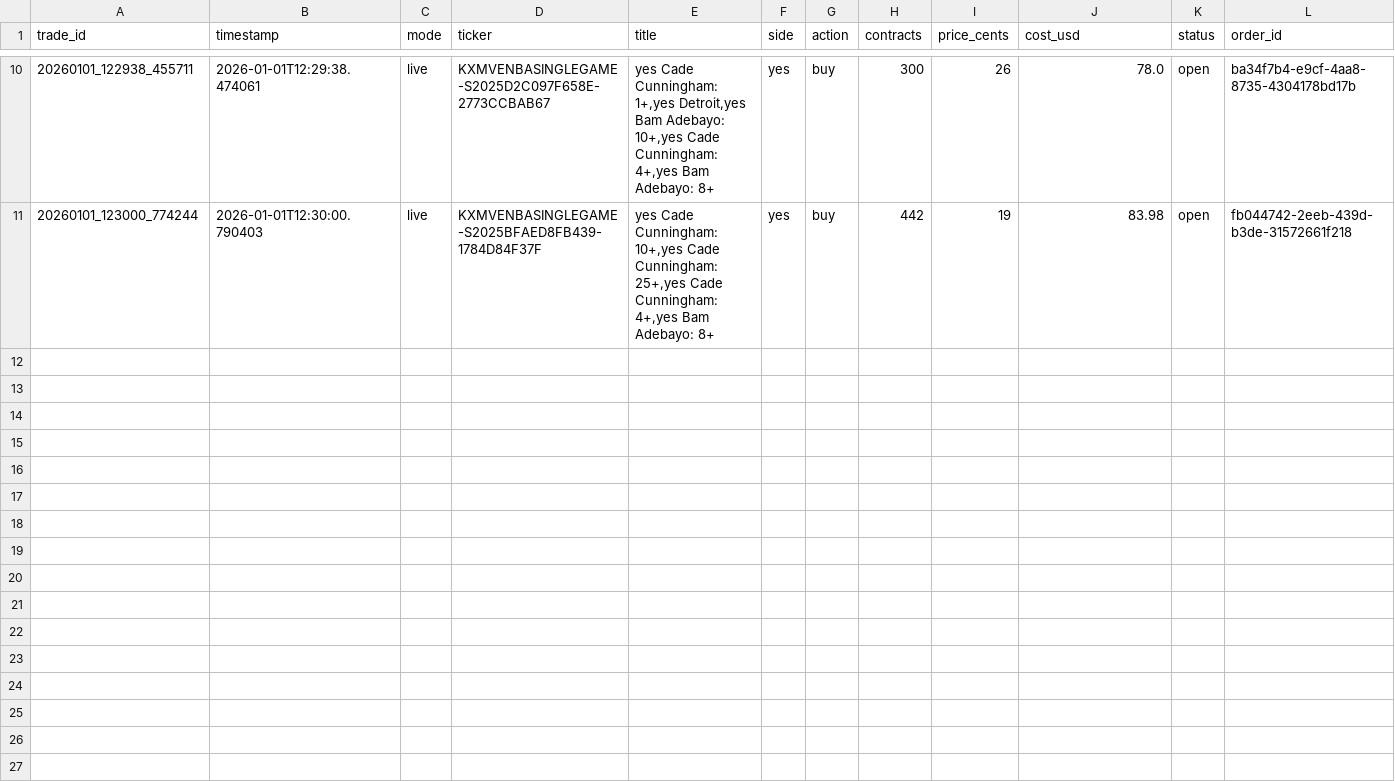
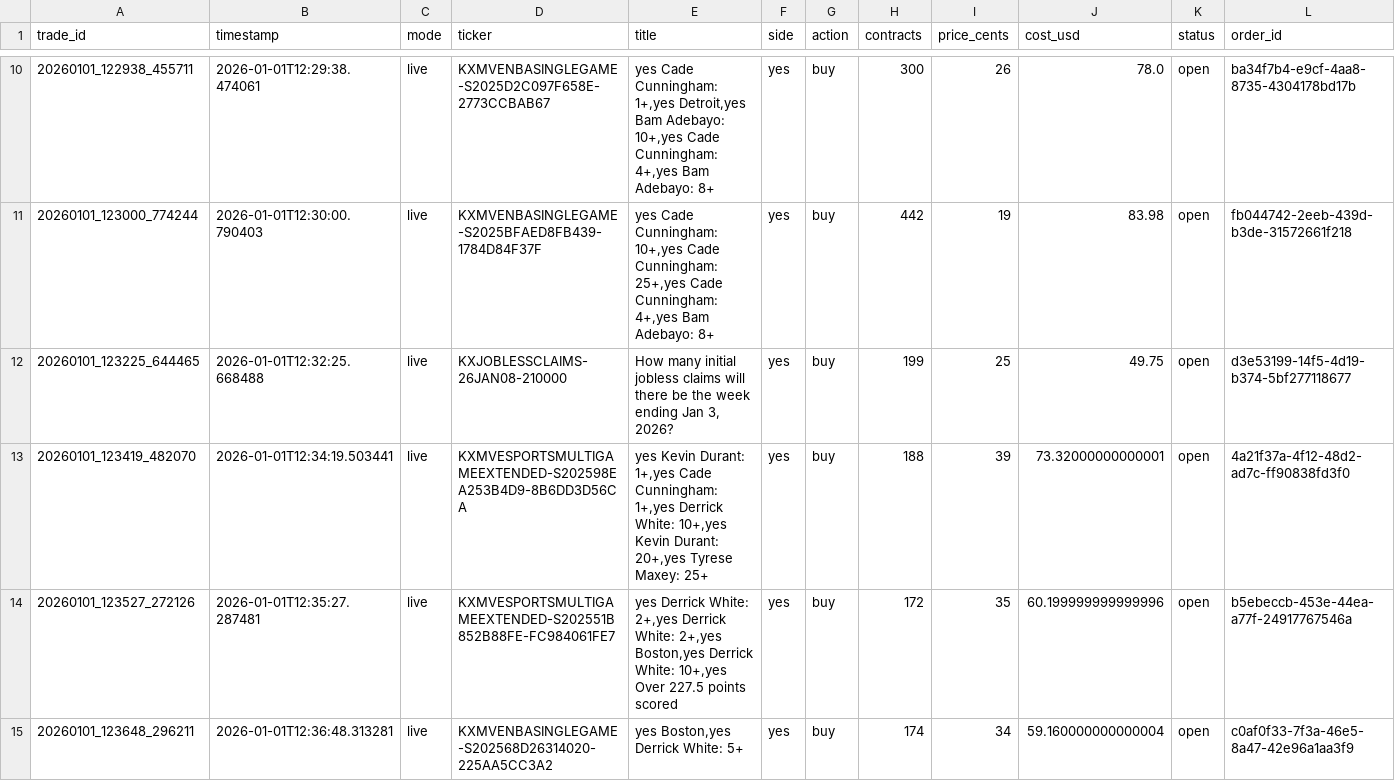
Before and after one commit to ChunTungZhuangLeo/moondev_follow, a CSV file: src/data/kalshiv2_live_1227/trades.csv, drawn as a sheet; only a part is shown, gaps mark what is left out; rows hold the shown columns only; the diff names each change by its address in the sheet, - before the commit and + after, or states it on an @@ line.

Commit message:
Auto-sync: Live trading data 2026-01-01_13:30

```diff
--- a/src/data/kalshiv2_live_1227/trades.csv
+++ b/src/data/kalshiv2_live_1227/trades.csv
+row 12: 20260101_123225_644465 | 2026-01-01T12:32:25.668488 | live | KXJOBLESSCLAIMS-26JAN08-210000 | How many initial jobless claims will there be the week ending Jan 3, 2026? | yes | buy | 199 | 25 | 49.75 | open | d3e53199-14f5-4d19-b374-5bf277118677
+row 13: 20260101_123419_482070 | 2026-01-01T12:34:19.503441 | live | KXMVESPORTSMULTIGAMEEXTENDED-S202598EA253B4D9-8B6DD3D56CA | yes Kevin Durant: 1+,yes Cade Cunningham: 1+,yes Derrick White: 10+,yes Kevin Durant: 20+,yes Tyrese Maxey: 25+ | yes | buy | 188 | 39 | 73.32000000000001 | open | 4a21f37a-4f12-48d2-ad7c-ff90838fd3f0
+row 14: 20260101_123527_272126 | 2026-01-01T12:35:27.287481 | live | KXMVESPORTSMULTIGAMEEXTENDED-S202551B852B88FE-FC984061FE7 | yes Derrick White: 2+,yes Derrick White: 2+,yes Boston,yes Derrick White: 10+,yes Over 227.5 points scored | yes | buy | 172 | 35 | 60.199999999999996 | open | b5ebeccb-453e-44ea-a77f-24917767546a
+row 15: 20260101_123648_296211 | 2026-01-01T12:36:48.313281 | live | KXMVENBASINGLEGAME-S202568D26314020-225AA5CC3A2 | yes Boston,yes Derrick White: 5+ | yes | buy | 174 | 34 | 59.160000000000004 | open | c0af0f33-7f3a-46e5-8a47-42e96a1aa3f9
```
